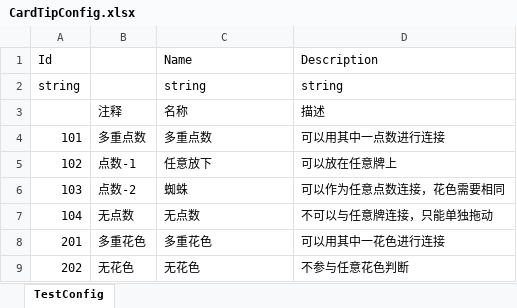
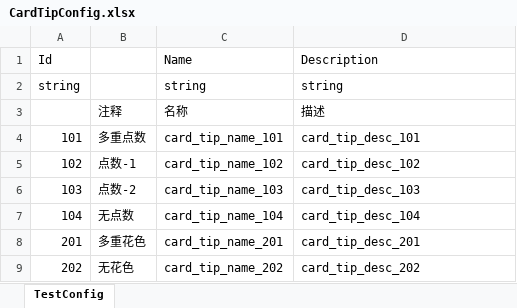
Before and after one commit to iamhuangyinan-sys/SpiderCardProject, an Excel workbook: Config/Excel/CardTipConfig.xlsx, sheet TestConfig, drawn as a sheet; values as stored, in another font and other column widths than the file's, no borders; the diff names each change by its address in the sheet, - before the commit and + after, or states it on an @@ line.

```diff
--- a/Config/Excel/CardTipConfig.xlsx (sheet TestConfig)
+++ b/Config/Excel/CardTipConfig.xlsx (sheet TestConfig)
-C4 (Name): 多重点数
+C4 (Name): card_tip_name_101
-D4 (Description): 可以用其中一点数进行连接
+D4 (Description): card_tip_desc_101
-C5 (Name): 任意放下
+C5 (Name): card_tip_name_102
-D5 (Description): 可以放在任意牌上
+D5 (Description): card_tip_desc_102
-C6 (Name): 蜘蛛
+C6 (Name): card_tip_name_103
-D6 (Description): 可以作为任意点数连接，花色需要相同
+D6 (Description): card_tip_desc_103
-C7 (Name): 无点数
+C7 (Name): card_tip_name_104
-D7 (Description): 不可以与任意牌连接，只能单独拖动
+D7 (Description): card_tip_desc_104
-C8 (Name): 多重花色
+C8 (Name): card_tip_name_201
-D8 (Description): 可以用其中一花色进行连接
+D8 (Description): card_tip_desc_201
-C9 (Name): 无花色
+C9 (Name): card_tip_name_202
-D9 (Description): 不参与任意花色判断
+D9 (Description): card_tip_desc_202
```
Also changed, not shown: Config/Excel/BeginBuildConfig.xlsx, Config/Excel/CardAttributeConfig.xlsx, 43 other files.
